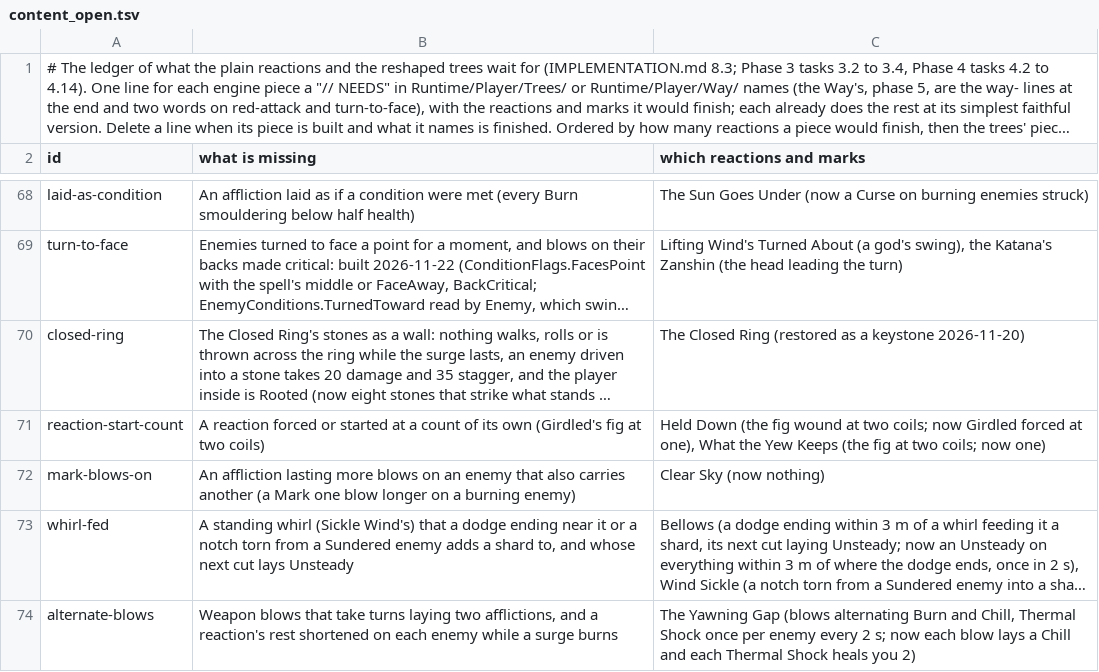
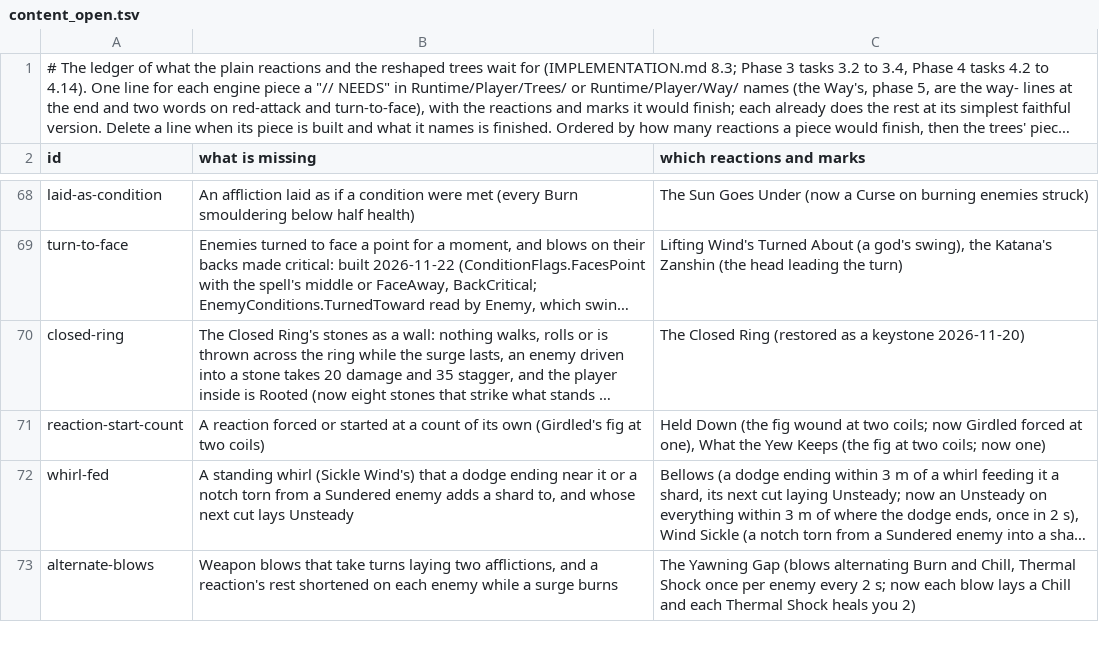
Before and after one commit to Rohanp725/Project-Clover, a TSV file: docs/design/steel/content_open.tsv, drawn as a sheet; only a part is shown, gaps mark what is left out; long unchanged cells end in …; the diff names each change by its address in the sheet, - before the commit and + after, or states it on an @@ line.

```diff
--- a/docs/design/steel/content_open.tsv
+++ b/docs/design/steel/content_open.tsv
-row 72: mark-blows-on | An affliction lasting more blows on an enemy that also carries another (a Mark one blow longer on a burning enemy) | Clear Sky (now nothing)
```
Also changed, not shown: 7 other files.
